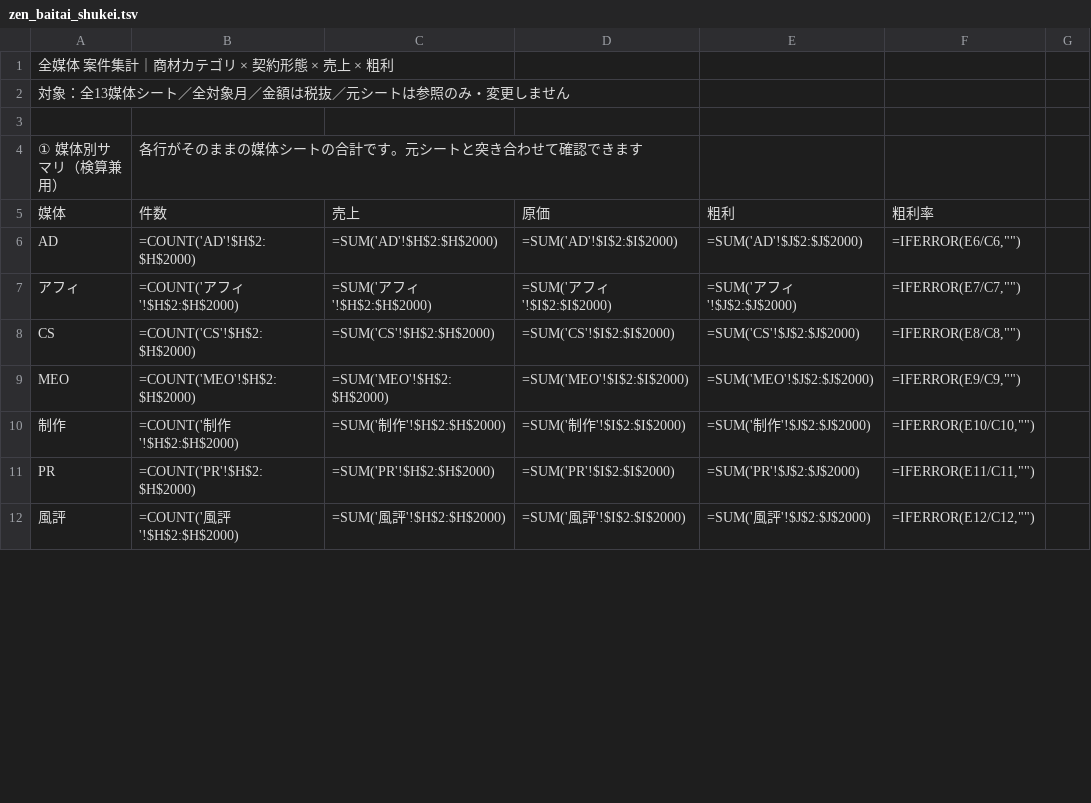
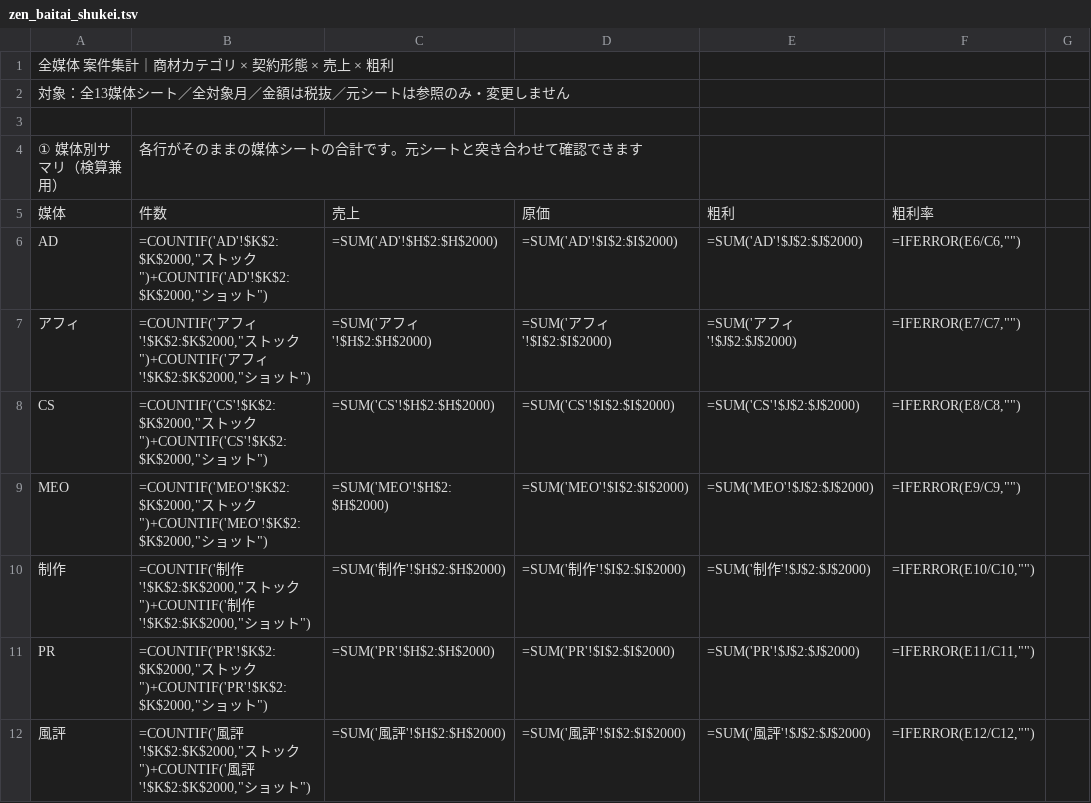
Before and after one commit to tonomura-r-dev/folder, a TSV file: _build/zen_baitai_shukei.tsv, drawn as a sheet; only a part is shown; the diff covers the shown part only.

```diff
--- a/_build/zen_baitai_shukei.tsv
+++ b/_build/zen_baitai_shukei.tsv
@@ -5,8 +5,8 @@
 媒体	件数	売上	原価	粗利	粗利率
-AD	=COUNT('AD'!$H$2:$H$2000)	=SUM('AD'!$H$2:$H$2000)	=SUM('AD'!$I$2:$I$2000)	=SUM('AD'!$J$2:$J$2000)	=IFERROR(E6/C6,"")
-アフィ	=COUNT('アフィ'!$H$2:$H$2000)	=SUM('アフィ'!$H$2:$H$2000)	=SUM('アフィ'!$I$2:$I$2000)	=SUM('アフィ'!$J$2:$J$2000)	=IFERROR(E7/C7,"")
-CS	=COUNT('CS'!$H$2:$H$2000)	=SUM('CS'!$H$2:$H$2000)	=SUM('CS'!$I$2:$I$2000)	=SUM('CS'!$J$2:$J$2000)	=IFERROR(E8/C8,"")
-MEO	=COUNT('MEO'!$H$2:$H$2000)	=SUM('MEO'!$H$2:$H$2000)	=SUM('MEO'!$I$2:$I$2000)	=SUM('MEO'!$J$2:$J$2000)	=IFERROR(E9/C9,"")
-制作	=COUNT('制作'!$H$2:$H$2000)	=SUM('制作'!$H$2:$H$2000)	=SUM('制作'!$I$2:$I$2000)	=SUM('制作'!$J$2:$J$2000)	=IFERROR(E10/C10,"")
-PR	=COUNT('PR'!$H$2:$H$2000)	=SUM('PR'!$H$2:$H$2000)	=SUM('PR'!$I$2:$I$2000)	=SUM('PR'!$J$2:$J$2000)	=IFERROR(E11/C11,"")
-風評	=COUNT('風評'!$H$2:$H$2000)	=SUM('風評'!$H$2:$H$2000)	=SUM('風評'!$I$2:$I$2000)	=SUM('風評'!$J$2:$J$2000)	=IFERROR(E12/C12,"")
+AD	=COUNTIF('AD'!$K$2:$K$2000,"ストック")+COUNTIF('AD'!$K$2:$K$2000,"ショット")	=SUM('AD'!$H$2:$H$2000)	=SUM('AD'!$I$2:$I$2000)	=SUM('AD'!$J$2:$J$2000)	=IFERROR(E6/C6,"")
+アフィ	=COUNTIF('アフィ'!$K$2:$K$2000,"ストック")+COUNTIF('アフィ'!$K$2:$K$2000,"ショット")	=SUM('アフィ'!$H$2:$H$2000)	=SUM('アフィ'!$I$2:$I$2000)	=SUM('アフィ'!$J$2:$J$2000)	=IFERROR(E7/C7,"")
+CS	=COUNTIF('CS'!$K$2:$K$2000,"ストック")+COUNTIF('CS'!$K$2:$K$2000,"ショット")	=SUM('CS'!$H$2:$H$2000)	=SUM('CS'!$I$2:$I$2000)	=SUM('CS'!$J$2:$J$2000)	=IFERROR(E8/C8,"")
+MEO	=COUNTIF('MEO'!$K$2:$K$2000,"ストック")+COUNTIF('MEO'!$K$2:$K$2000,"ショット")	=SUM('MEO'!$H$2:$H$2000)	=SUM('MEO'!$I$2:$I$2000)	=SUM('MEO'!$J$2:$J$2000)	=IFERROR(E9/C9,"")
+制作	=COUNTIF('制作'!$K$2:$K$2000,"ストック")+COUNTIF('制作'!$K$2:$K$2000,"ショット")	=SUM('制作'!$H$2:$H$2000)	=SUM('制作'!$I$2:$I$2000)	=SUM('制作'!$J$2:$J$2000)	=IFERROR(E10/C10,"")
+PR	=COUNTIF('PR'!$K$2:$K$2000,"ストック")+COUNTIF('PR'!$K$2:$K$2000,"ショット")	=SUM('PR'!$H$2:$H$2000)	=SUM('PR'!$I$2:$I$2000)	=SUM('PR'!$J$2:$J$2000)	=IFERROR(E11/C11,"")
+風評	=COUNTIF('風評'!$K$2:$K$2000,"ストック")+COUNTIF('風評'!$K$2:$K$2000,"ショット")	=SUM('風評'!$H$2:$H$2000)	=SUM('風評'!$I$2:$I$2000)	=SUM('風評'!$J$2:$J$2000)	=IFERROR(E12/C12,"")
```
Also changed, not shown: 1 added row and 9 edited cells elsewhere in this file, 1 other file.
